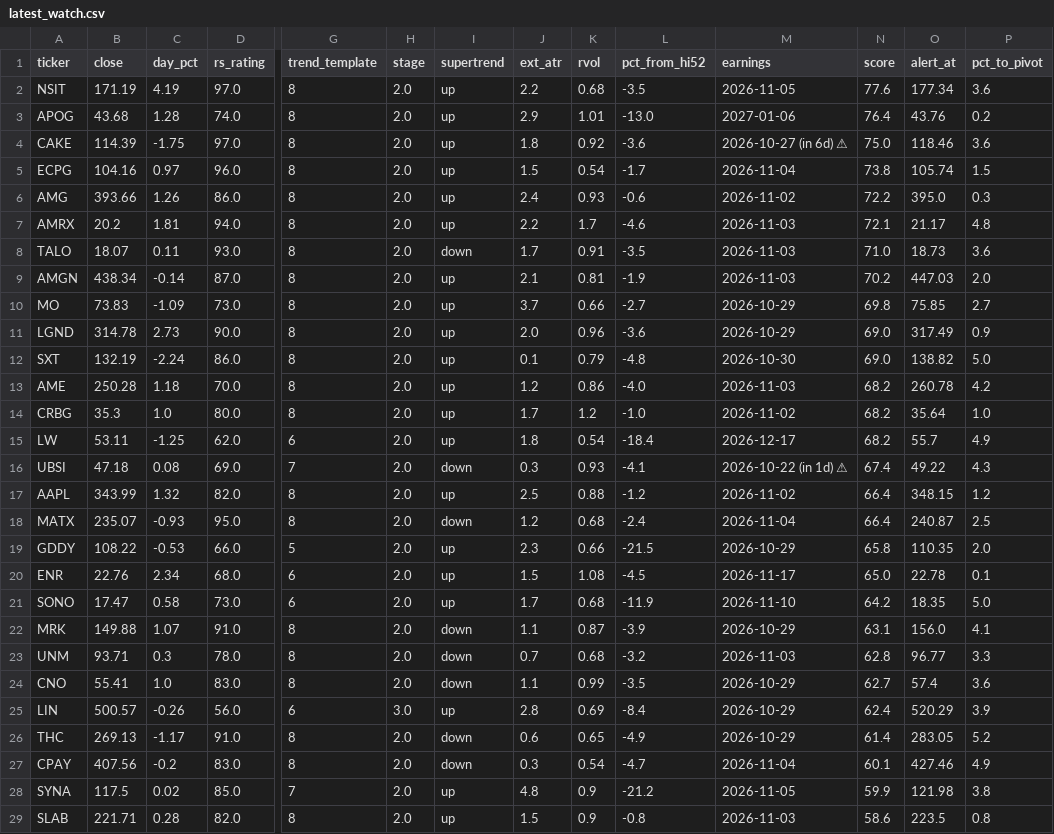
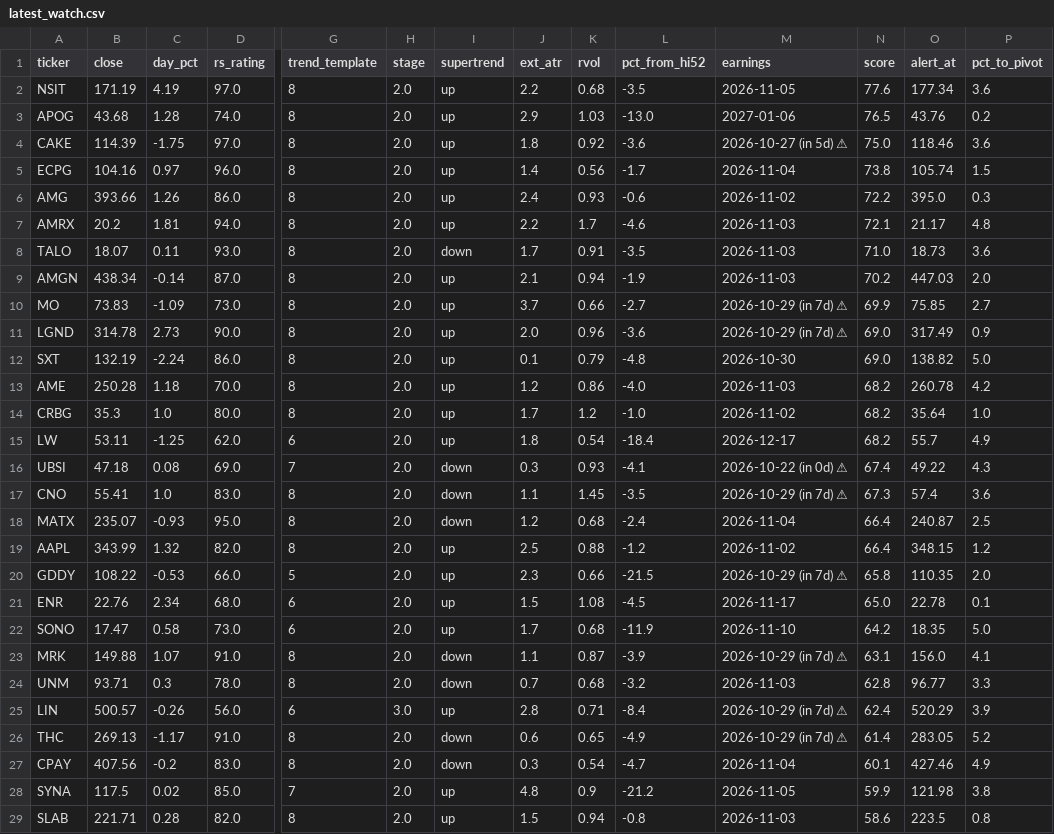
Before and after one commit to somashekarpoojahs/Stocks, a CSV file: scans/latest_watch.csv, drawn as a sheet; only a part is shown, gaps mark what is left out; removed rows and columns are numbered as before the commit, all else as after; rows hold the shown columns only; the diff covers the shown part only; the diff names each change by its address in the sheet, - before the commit and + after, or states it on an @@ line.

```diff
--- a/scans/latest_watch.csv
+++ b/scans/latest_watch.csv
-K3 (rvol): 1.01
+K3 (rvol): 1.03
-N3 (score): 76.4
+N3 (score): 76.5
-M4 (earnings): 2026-10-27 (in 6d) ⚠
+M4 (earnings): 2026-10-27 (in 5d) ⚠
-J5 (ext_atr): 1.5
+J5 (ext_atr): 1.4
-K5 (rvol): 0.54
+K5 (rvol): 0.56
-K9 (rvol): 0.81
+K9 (rvol): 0.94
-M10:M11 (earnings): 2026-10-29
+M10:M11 (earnings): 2026-10-29 (in 7d) ⚠
-N10 (score): 69.8
+N10 (score): 69.9
-M16 (earnings): 2026-10-22 (in 1d) ⚠
+M16 (earnings): 2026-10-22 (in 0d) ⚠
+row 17: CNO | 55.41 | 1.0 | 83.0 | 8 | 2.0 | down | 1.1 | 1.45 | -3.5 | 2026-10-29 (in 7d) ⚠ | 67.3 | 57.4 | 3.6
-M20 (earnings): 2026-10-29
+M20 (earnings): 2026-10-29 (in 7d) ⚠
-M23 (earnings): 2026-10-29
+M23 (earnings): 2026-10-29 (in 7d) ⚠
-row 24: CNO | 55.41 | 1.0 | 83.0 | 8 | 2.0 | down | 1.1 | 0.99 | -3.5 | 2026-10-29 | 62.7 | 57.4 | 3.6
-K25 (rvol): 0.69
+K25 (rvol): 0.71
-M25:M26 (earnings): 2026-10-29
+M25:M26 (earnings): 2026-10-29 (in 7d) ⚠
-K29 (rvol): 0.9
+K29 (rvol): 0.94
```
Also changed, not shown: 1 edited cell elsewhere in this file, scans/2026-10-21/longs_2026-10-21.csv, scans/2026-10-21/restart_watch_2026-10-21.csv, 5 other files.
